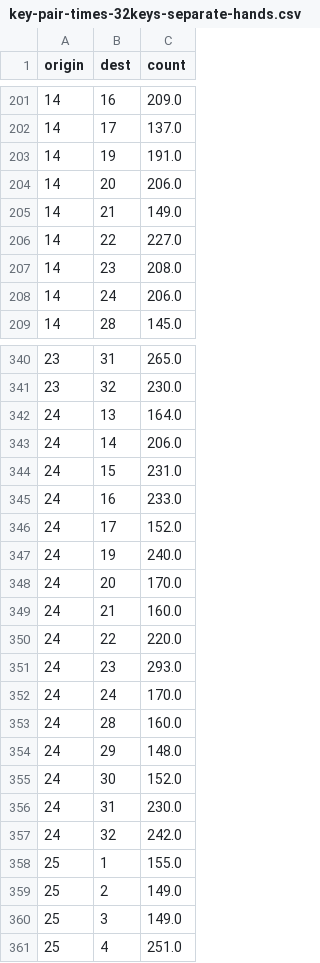
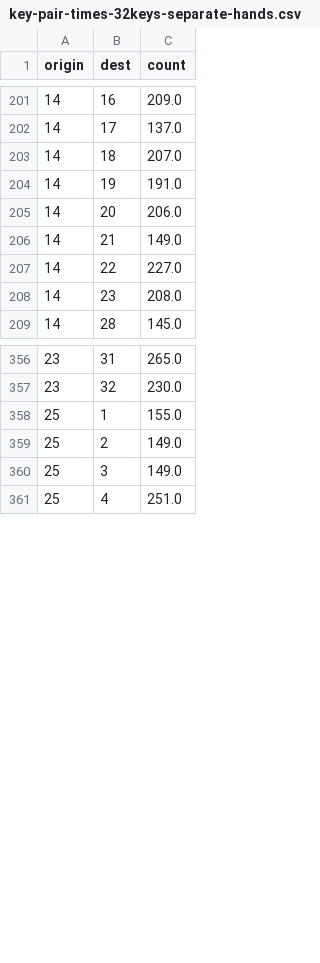
Before and after one commit to binarybottle/typing-data, a CSV file: key-pair-times-32keys-separate-hands.csv, drawn as a sheet; only a part is shown, gaps mark what is left out; the diff covers the shown part only.

```diff
--- a/key-pair-times-32keys-separate-hands.csv
+++ b/key-pair-times-32keys-separate-hands.csv
@@ -202,2 +202,3 @@ origin,dest,count
 14,17,137.0
+14,18,207.0
 14,19,191.0
@@ -207,3 +208,2 @@ origin,dest,count
 14,23,208.0
-14,24,206.0
 14,28,145.0
@@ -341,18 +357,2 @@ origin,dest,count
 23,32,230.0
-24,13,164.0
-24,14,206.0
-24,15,231.0
-24,16,233.0
-24,17,152.0
-24,19,240.0
-24,20,170.0
-24,21,160.0
-24,22,220.0
-24,23,293.0
-24,24,170.0
-24,28,160.0
-24,29,148.0
-24,30,152.0
-24,31,230.0
-24,32,242.0
 25,1,155.0
```
Also changed, not shown: 30 added rows and 14 removed rows elsewhere in this file.
